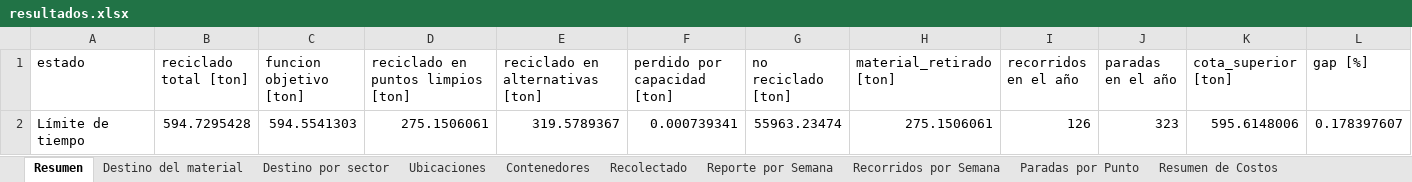
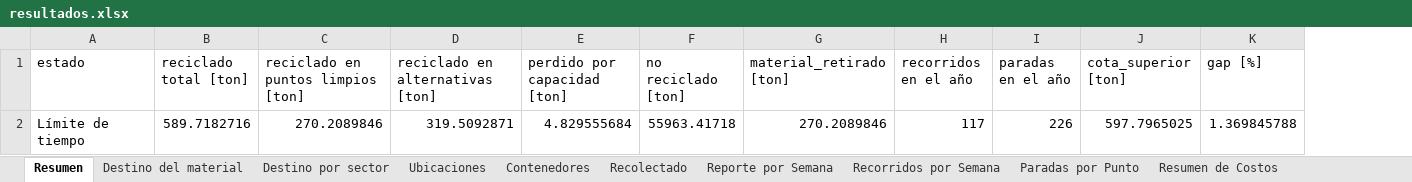
Before and after one commit to matidv-eng/Proyecto-Opti, an Excel workbook: E3_para_correr/Análisis de Excels/resultados.xlsx, sheet Resumen, drawn as a sheet; only a part is shown; values as stored, in another font and other column widths than the file's, no borders; removed rows and columns are numbered as before the commit, all else as after; the diff covers the shown part only; the diff names each change by its address in the sheet, - before the commit and + after, or states it on an @@ line.

```diff
--- a/E3_para_correr/Análisis de Excels/resultados.xlsx (sheet Resumen)
+++ b/E3_para_correr/Análisis de Excels/resultados.xlsx (sheet Resumen)
-column C (funcion objetivo [ton]), row 2: 594.5541303
-B2 (reciclado total [ton]): 594.7295428
+B2 (reciclado total [ton]): 589.7182716
-C2: 275.1506061
+C2: 270.2089846
-D2 (reciclado en alternativas [ton]): 319.5789367
+D2 (reciclado en alternativas [ton]): 319.5092871
-E2 (perdido por capacidad [ton]): 0.000739341
+E2 (perdido por capacidad [ton]): 4.829555684
-F2 (no reciclado [ton]): 55963.23474
+F2 (no reciclado [ton]): 55963.41718
-G2 (material_retirado [ton]): 275.1506061
+G2 (material_retirado [ton]): 270.2089846
-H2 (recorridos en el año): 126
+H2 (recorridos en el año): 117
-I2 (paradas en el año): 323
+I2 (paradas en el año): 226
-J2 (cota_superior [ton]): 595.6148006
+J2 (cota_superior [ton]): 597.7965025
-K2 (gap [%]): 0.178397607
+K2 (gap [%]): 1.369845788
```
Also changed, not shown: 2 edited cells elsewhere in this sheet, sheet Reporte por Semana, sheet Paradas por Punto, sheet Recolectado, sheet Destino por sector, sheet Recorridos por Semana, sheet Contenedores, 3 more sheets, 3 other files.
